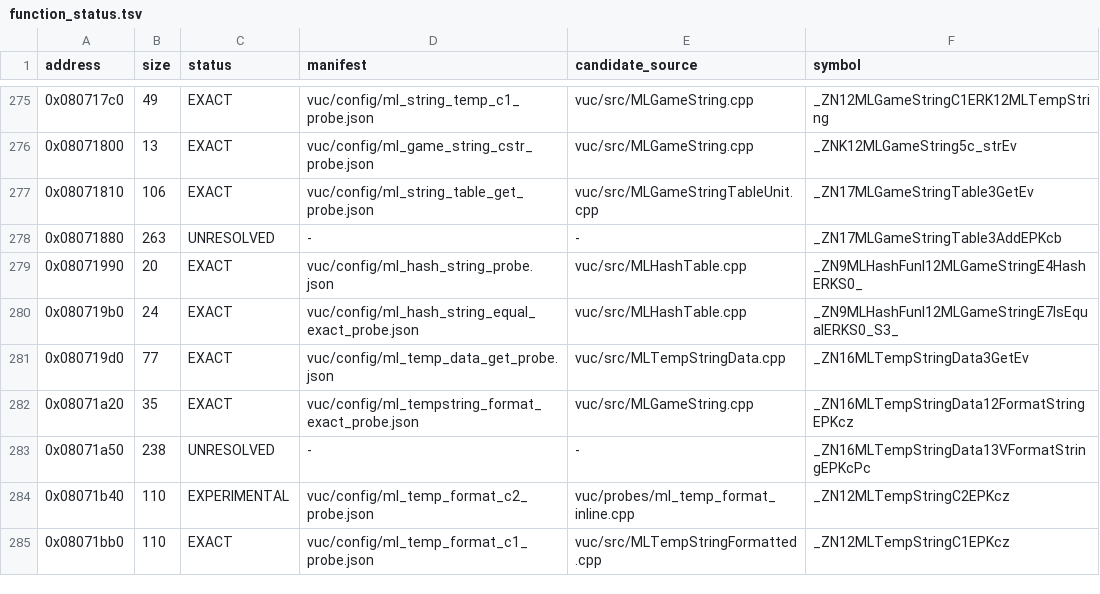
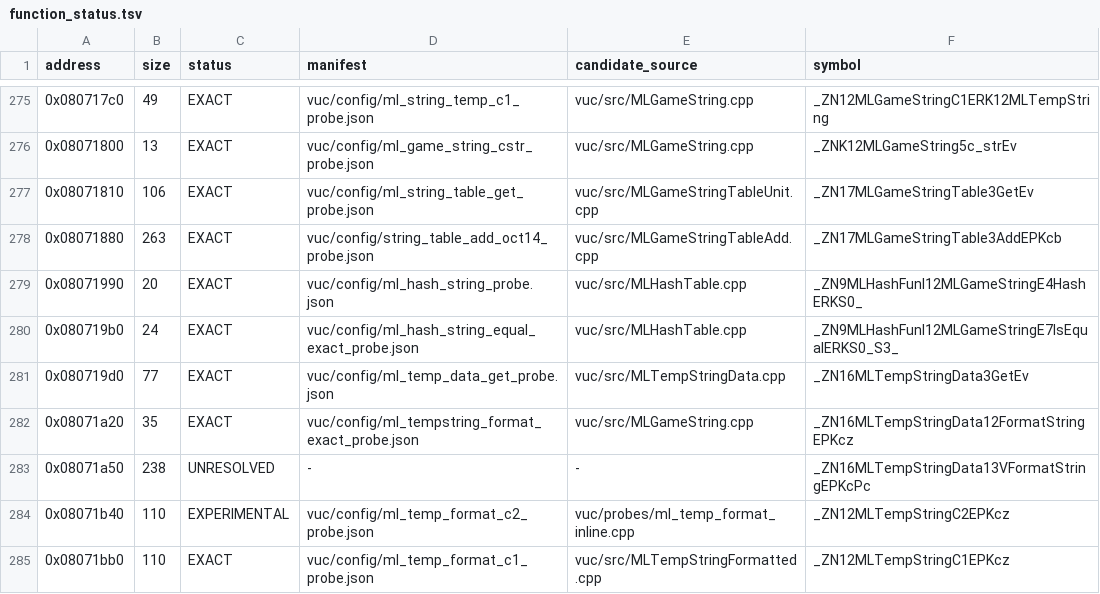
Before and after one commit to fjtrujy/revcl, a TSV file: vuc/config/function_status.tsv, drawn as a sheet; only a part is shown, gaps mark what is left out.

Commit message:
Reconstruct MLGameStringTable Add byte-exact with original GCC

```diff
--- a/vuc/config/function_status.tsv
+++ b/vuc/config/function_status.tsv
@@ -277,3 +277,3 @@ address	size	status	manifest	candidate_source	symbol
 0x08071810	106	EXACT	vuc/config/ml_string_table_get_probe.json	vuc/src/MLGameStringTableUnit.cpp	_ZN17MLGameStringTable3GetEv
-0x08071880	263	UNRESOLVED	-	-	_ZN17MLGameStringTable3AddEPKcb
+0x08071880	263	EXACT	vuc/config/string_table_add_oct14_probe.json	vuc/src/MLGameStringTableAdd.cpp	_ZN17MLGameStringTable3AddEPKcb
 0x08071990	20	EXACT	vuc/config/ml_hash_string_probe.json	vuc/src/MLHashTable.cpp	_ZN9MLHashFunI12MLGameStringE4HashERKS0_
```
Also changed, not shown: 14 other files.
